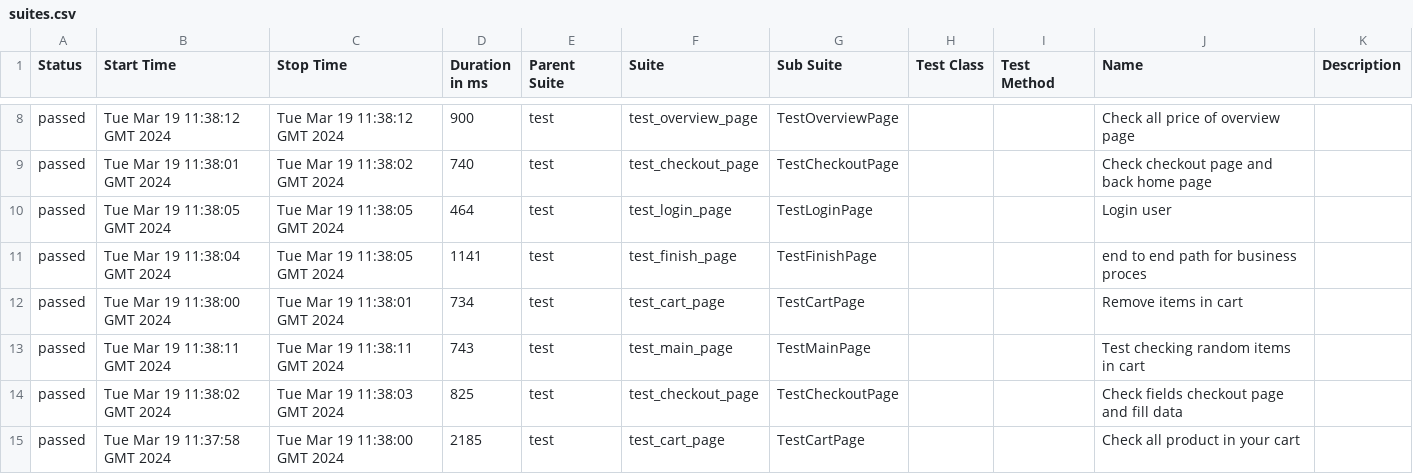
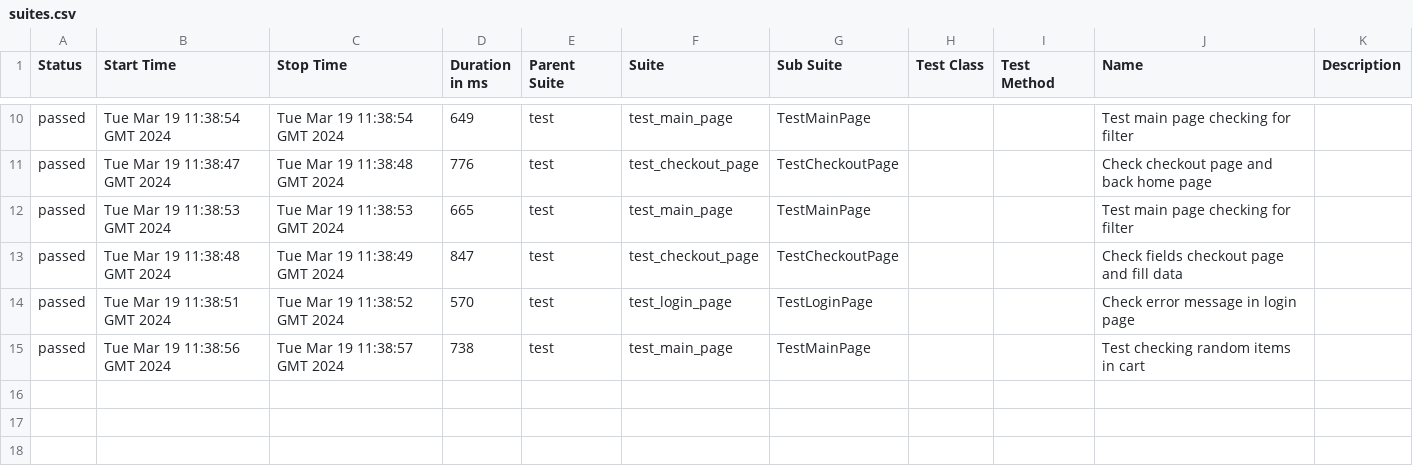
Before and after one commit to vladimirqw1221/test_ui, a CSV file: data/suites.csv, drawn as a sheet; only a part is shown, gaps mark what is left out; the diff covers the shown part only.

```diff
--- a/data/suites.csv
+++ b/data/suites.csv
@@ -8,8 +10,6 @@
-"passed","Tue Mar 19 11:38:12 GMT 2024","Tue Mar 19 11:38:12 GMT 2024","900","test","test_overview_page","TestOverviewPage","","","Check all price of  overview page",""
-"passed","Tue Mar 19 11:38:01 GMT 2024","Tue Mar 19 11:38:02 GMT 2024","740","test","test_checkout_page","TestCheckoutPage","","","Check checkout page and back home page",""
-"passed","Tue Mar 19 11:38:05 GMT 2024","Tue Mar 19 11:38:05 GMT 2024","464","test","test_login_page","TestLoginPage","","","Login user",""
-"passed","Tue Mar 19 11:38:04 GMT 2024","Tue Mar 19 11:38:05 GMT 2024","1141","test","test_finish_page","TestFinishPage","","","end to end path for business proces",""
-"passed","Tue Mar 19 11:38:00 GMT 2024","Tue Mar 19 11:38:01 GMT 2024","734","test","test_cart_page","TestCartPage","","","Remove items in cart",""
-"passed","Tue Mar 19 11:38:11 GMT 2024","Tue Mar 19 11:38:11 GMT 2024","743","test","test_main_page","TestMainPage","","","Test checking random items in cart",""
-"passed","Tue Mar 19 11:38:02 GMT 2024","Tue Mar 19 11:38:03 GMT 2024","825","test","test_checkout_page","TestCheckoutPage","","","Check fields checkout page and fill data",""
-"passed","Tue Mar 19 11:37:58 GMT 2024","Tue Mar 19 11:38:00 GMT 2024","2185","test","test_cart_page","TestCartPage","","","Check all product in your cart",""
+"passed","Tue Mar 19 11:38:54 GMT 2024","Tue Mar 19 11:38:54 GMT 2024","649","test","test_main_page","TestMainPage","","","Test main page checking for filter",""
+"passed","Tue Mar 19 11:38:47 GMT 2024","Tue Mar 19 11:38:48 GMT 2024","776","test","test_checkout_page","TestCheckoutPage","","","Check checkout page and back home page",""
+"passed","Tue Mar 19 11:38:53 GMT 2024","Tue Mar 19 11:38:53 GMT 2024","665","test","test_main_page","TestMainPage","","","Test main page checking for filter",""
+"passed","Tue Mar 19 11:38:48 GMT 2024","Tue Mar 19 11:38:49 GMT 2024","847","test","test_checkout_page","TestCheckoutPage","","","Check fields checkout page and fill data",""
+"passed","Tue Mar 19 11:38:51 GMT 2024","Tue Mar 19 11:38:52 GMT 2024","570","test","test_login_page","TestLoginPage","","","Check error message in login page",""
+"passed","Tue Mar 19 11:38:56 GMT 2024","Tue Mar 19 11:38:57 GMT 2024","738","test","test_main_page","TestMainPage","","","Test checking random items in cart",""
```
Also changed, not shown: 2 added rows and 26 edited cells elsewhere in this file, data/behaviors.csv, 33 other files.
